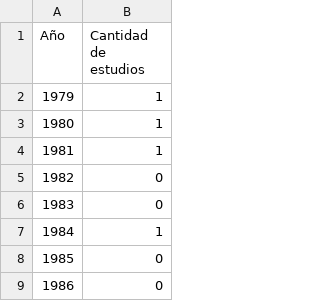
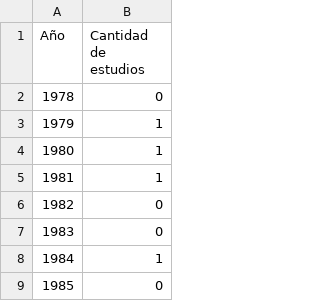
Before and after one commit to Borloz08/TareasdeInstru2, a CSV file: Graficación final RMN.csv, drawn as a sheet; only a part is shown; the shorter side is filled out with more unchanged rows; the diff names each change by its address in the sheet, - before the commit and + after, or states it on an @@ line.

Commit message:
Update Graficación final RMN.csv

```diff
--- a/Graficación final RMN.csv
+++ b/Graficación final RMN.csv
+row 2: 1978 | 0
```
